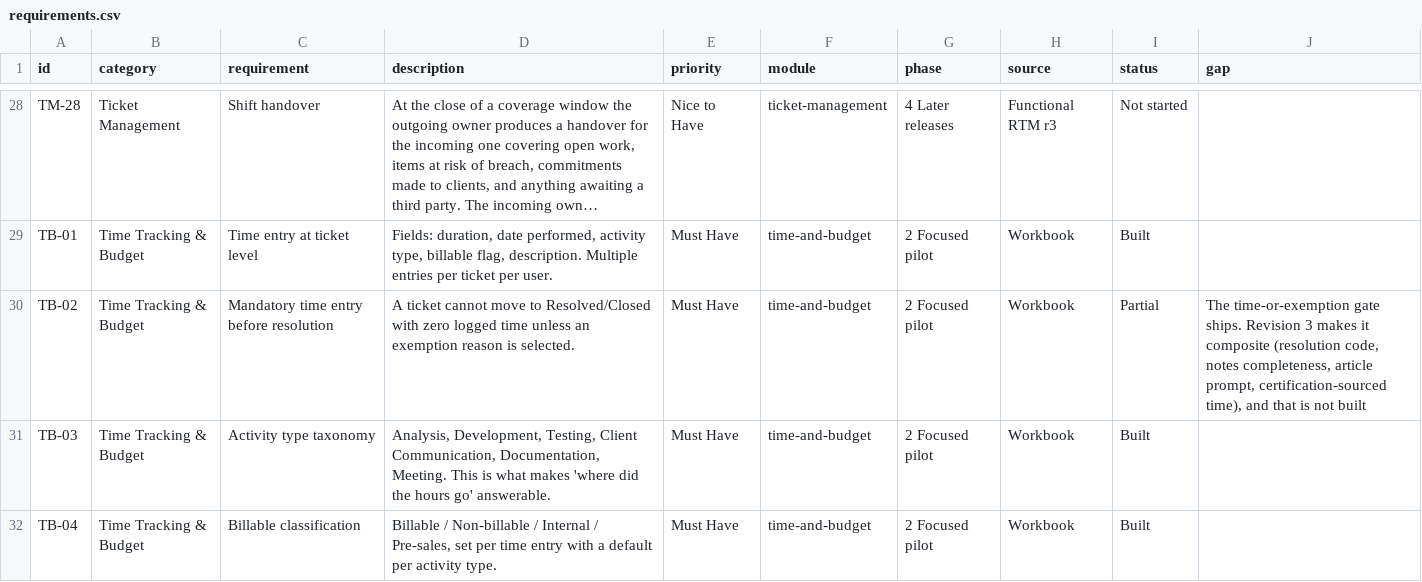
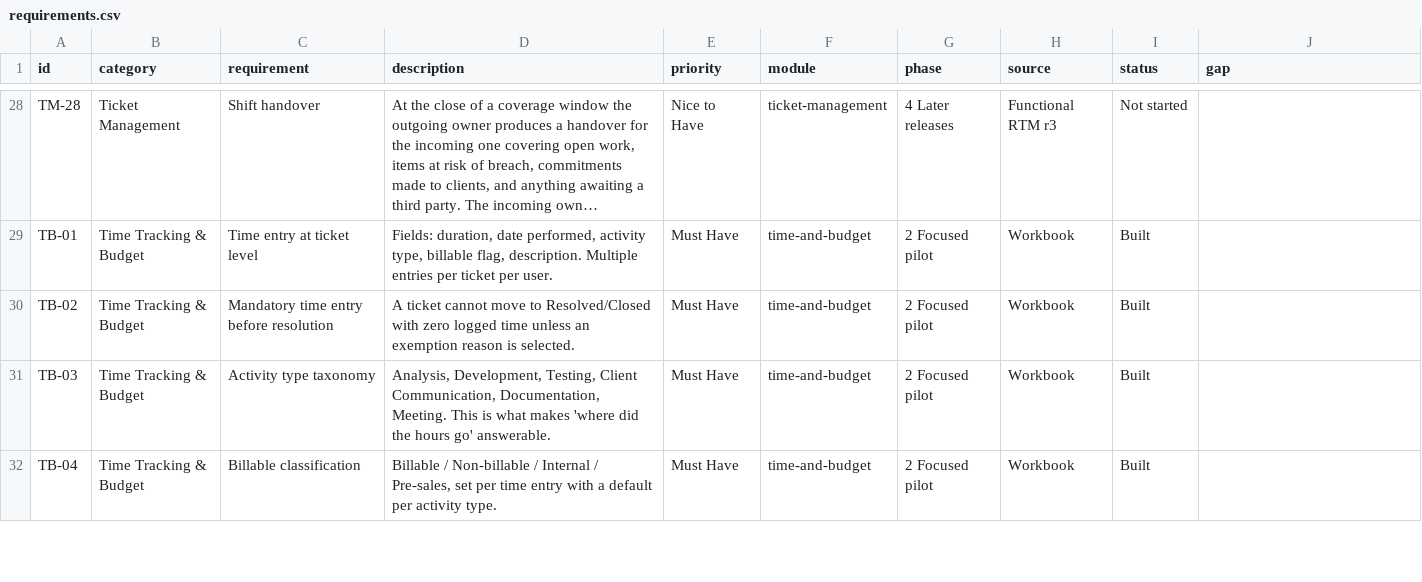
Before and after one commit to Mattb0124/xms-specs, a CSV file: 00-overview/requirements.csv, drawn as a sheet; only a part is shown, gaps mark what is left out; long unchanged cells end in …; the diff names each change by its address in the sheet, - before the commit and + after, or states it on an @@ line.

```diff
--- a/00-overview/requirements.csv
+++ b/00-overview/requirements.csv
-I30 (status): Partial
+I30 (status): Built
-J30 (gap): The time-or-exemption gate ships. Revision 3 makes it composite (resolution code, notes completeness, article prompt, certification-sourced time), and that is not built
+J30 (gap): (empty)
```
Also changed, not shown: 4 other files.
